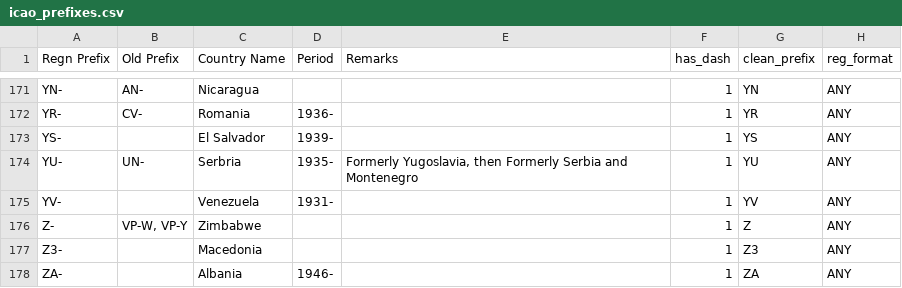
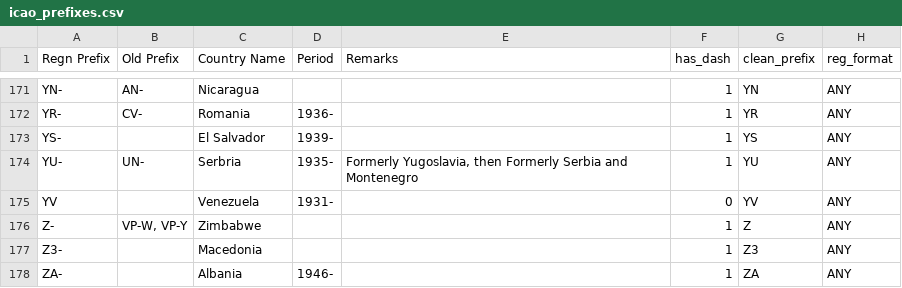
Before and after one commit to SamSkywalker/aircraft-reg-scanner, a CSV file: data/icao_prefixes.csv, drawn as a sheet; only a part is shown, gaps mark what is left out.

Commit message:
fix database: YV- has been changed to YV since all Venezuela reg has no dash

```diff
--- a/data/icao_prefixes.csv
+++ b/data/icao_prefixes.csv
@@ -174,3 +174,3 @@ YS-,,El Salvador,1939-,,1,YS,ANY
 YU-,UN-,Serbria,1935-,"Formerly Yugoslavia, then Formerly Serbia and Montenegro",1,YU,ANY
-YV-,,Venezuela,1931-,,1,YV,ANY
+YV,,Venezuela,1931-,,0,YV,ANY
 Z-,"VP-W, VP-Y",Zimbabwe,,,1,Z,ANY
```
Also changed, not shown: 1 other file.
